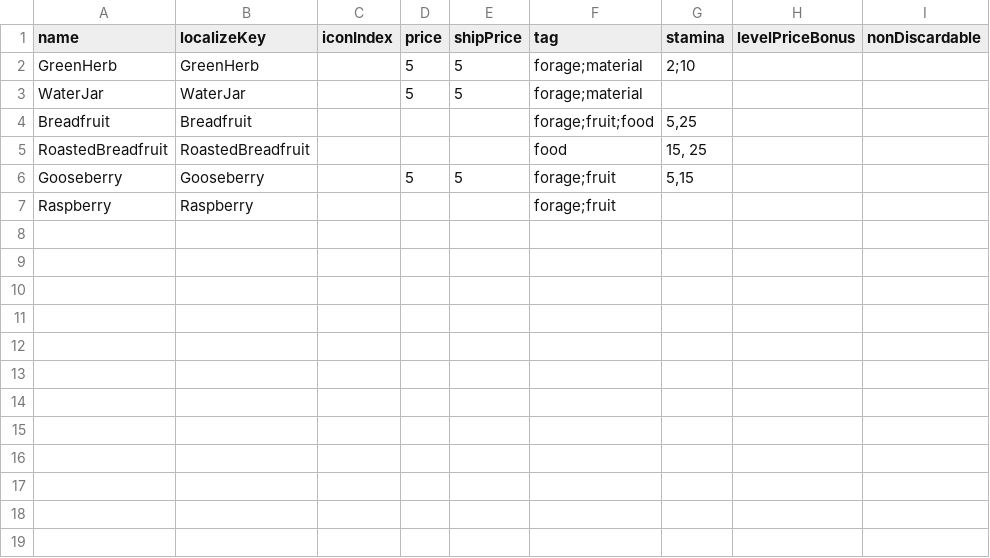
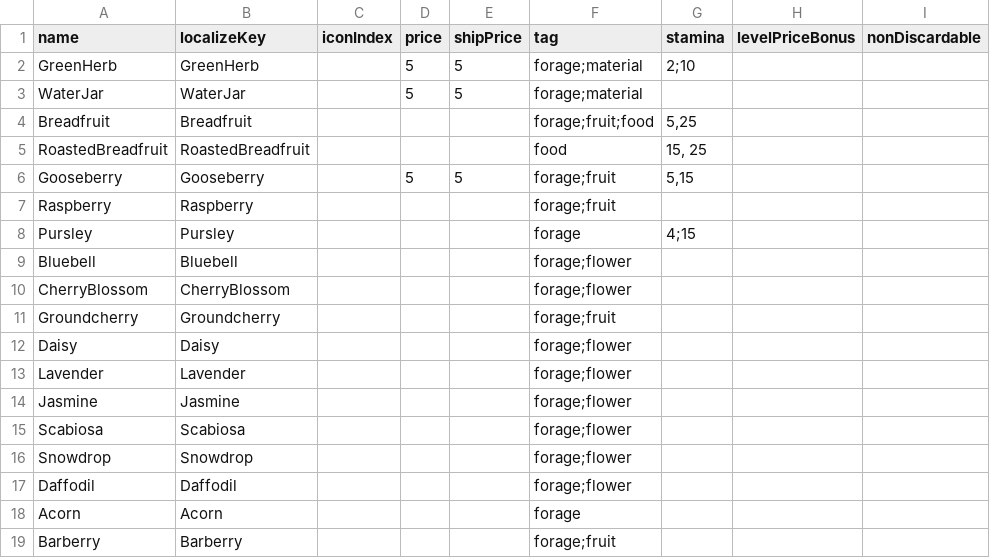
Before and after one commit to dsiver144/PeacefulDaysMZ, a CSV file: data/Database/forageItemList.csv, drawn as a sheet; the diff names each change by its address in the sheet, - before the commit and + after, or states it on an @@ line.

Commit message:
Add more foragable items

```diff
--- a/data/Database/forageItemList.csv
+++ b/data/Database/forageItemList.csv
+row 8: Pursley | Pursley |  |  |  | forage | 4;15
+row 9: Bluebell | Bluebell |  |  |  | forage;flower
+row 10: CherryBlossom | CherryBlossom |  |  |  | forage;flower
+row 11: Groundcherry | Groundcherry |  |  |  | forage;fruit
+row 12: Daisy | Daisy |  |  |  | forage;flower
+row 13: Lavender | Lavender |  |  |  | forage;flower
+row 14: Jasmine | Jasmine |  |  |  | forage;flower
+row 15: Scabiosa | Scabiosa |  |  |  | forage;flower
+row 16: Snowdrop | Snowdrop |  |  |  | forage;flower
+row 17: Daffodil | Daffodil |  |  |  | forage;flower
+row 18: Acorn | Acorn |  |  |  | forage
+row 19: Barberry | Barberry |  |  |  | forage;fruit
```
Also changed, not shown: 2 other files.
